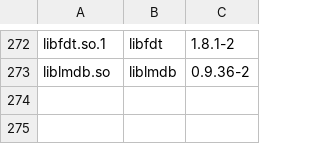
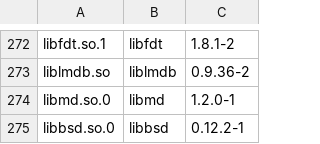
Before and after one commit to vicliu624/embedded-opkg-feed, a TSV file: platforms/tdvp-k230-r1/extra-runtime-owners.tsv, drawn as a sheet; only a part is shown, gaps mark what is left out; the diff names each change by its address in the sheet, - before the commit and + after, or states it on an @@ line.

```diff
--- a/platforms/tdvp-k230-r1/extra-runtime-owners.tsv
+++ b/platforms/tdvp-k230-r1/extra-runtime-owners.tsv
+row 274: libmd.so.0 | libmd | 1.2.0-1
+row 275: libbsd.so.0 | libbsd | 0.12.2-1
```
Also changed, not shown: 12 other files.
